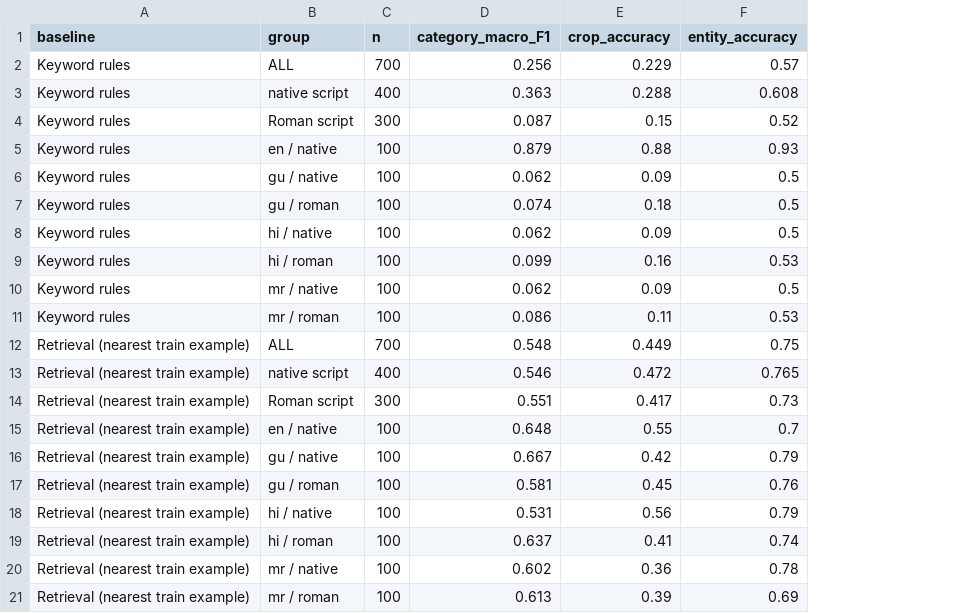
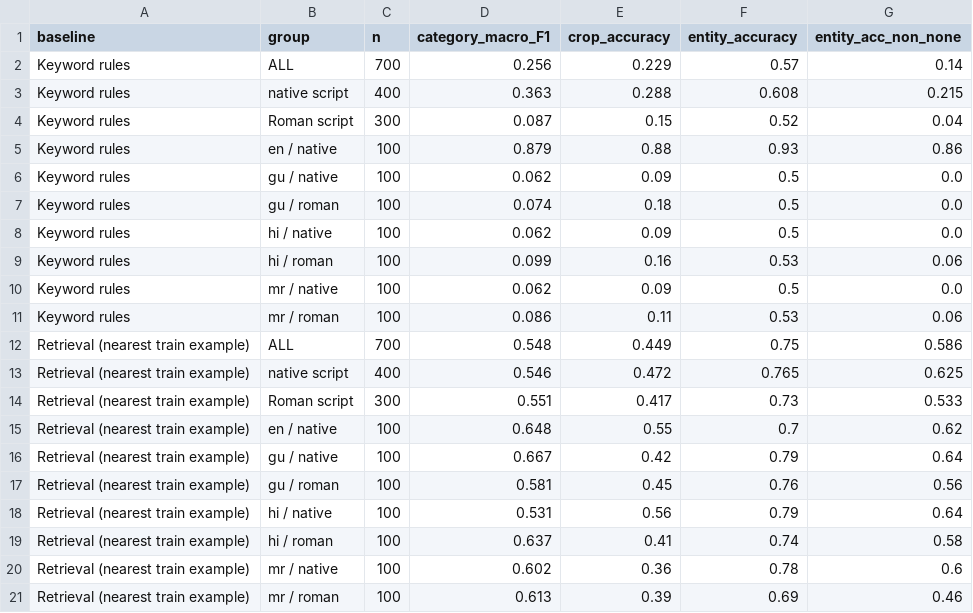
Before and after one commit to riishu16/AgroSahayak, a CSV file: results/baseline_task1.csv, drawn as a sheet; the diff names each change by its address in the sheet, - before the commit and + after, or states it on an @@ line.

Commit message:
Task 1 baselines with entity metric on non-none

```diff
--- a/results/baseline_task1.csv
+++ b/results/baseline_task1.csv
+column G (entity_acc_non_none), rows 2-21: 0.14 | 0.215 | 0.04 | 0.86 | 0.0 | 0.0 | 0.0 | 0.06 | 0.0 | 0.06 | 0.586 | 0.625 | 0.533 | 0.62 | 0.64 | 0.56 | 0.64 | 0.58 | 0.6 | 0.46
```
Also changed, not shown: 1 other file.
